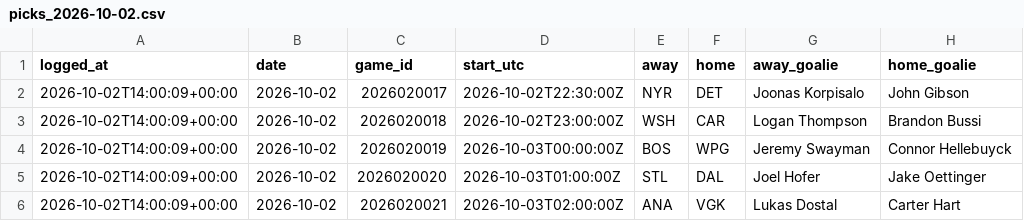
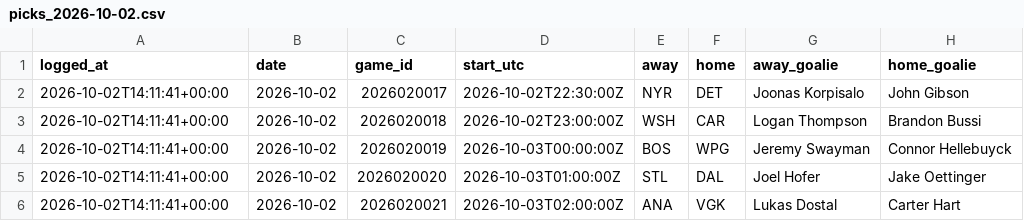
Before and after one commit to CarsonBillig/nhl-model, a CSV file: output/picks_2026-10-02.csv, drawn as a sheet; only a part is shown; the diff names each change by its address in the sheet, - before the commit and + after, or states it on an @@ line.

```diff
--- a/output/picks_2026-10-02.csv
+++ b/output/picks_2026-10-02.csv
-A2:A6 (logged_at): 2026-10-02T14:00:09+00:00
+A2:A6 (logged_at): 2026-10-02T14:11:41+00:00
```
Also changed, not shown: output/ledger.csv, output/line_snapshots.csv, 3 other files.
